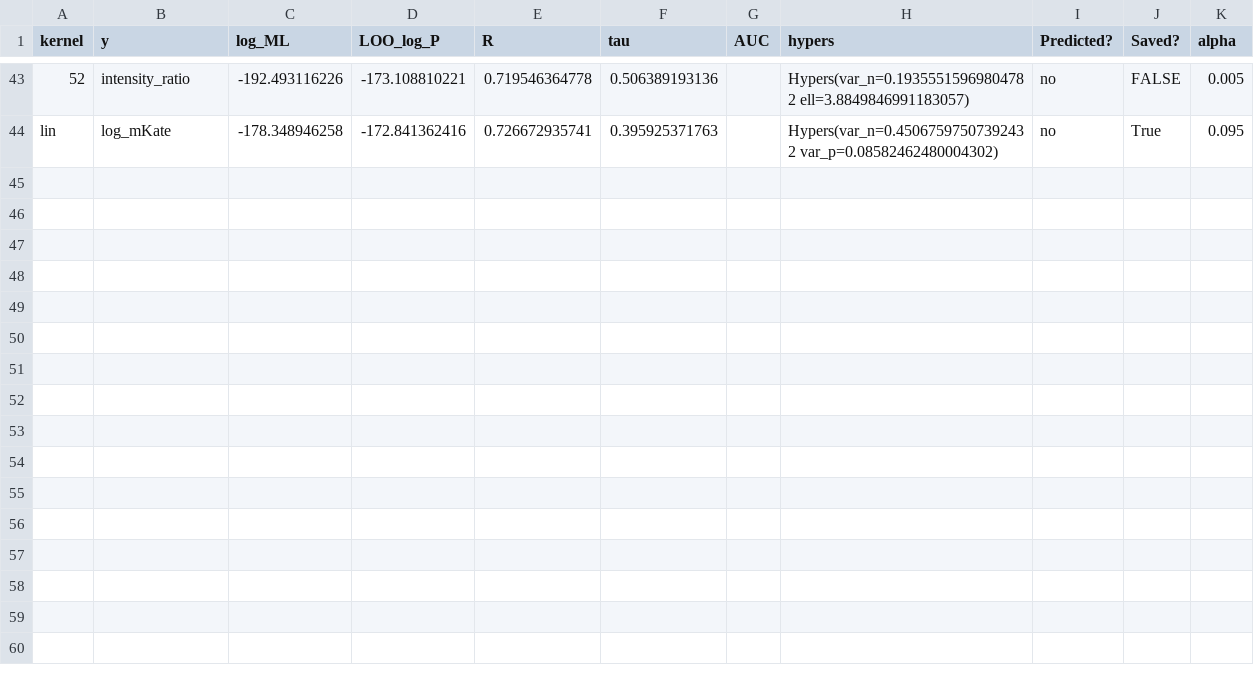
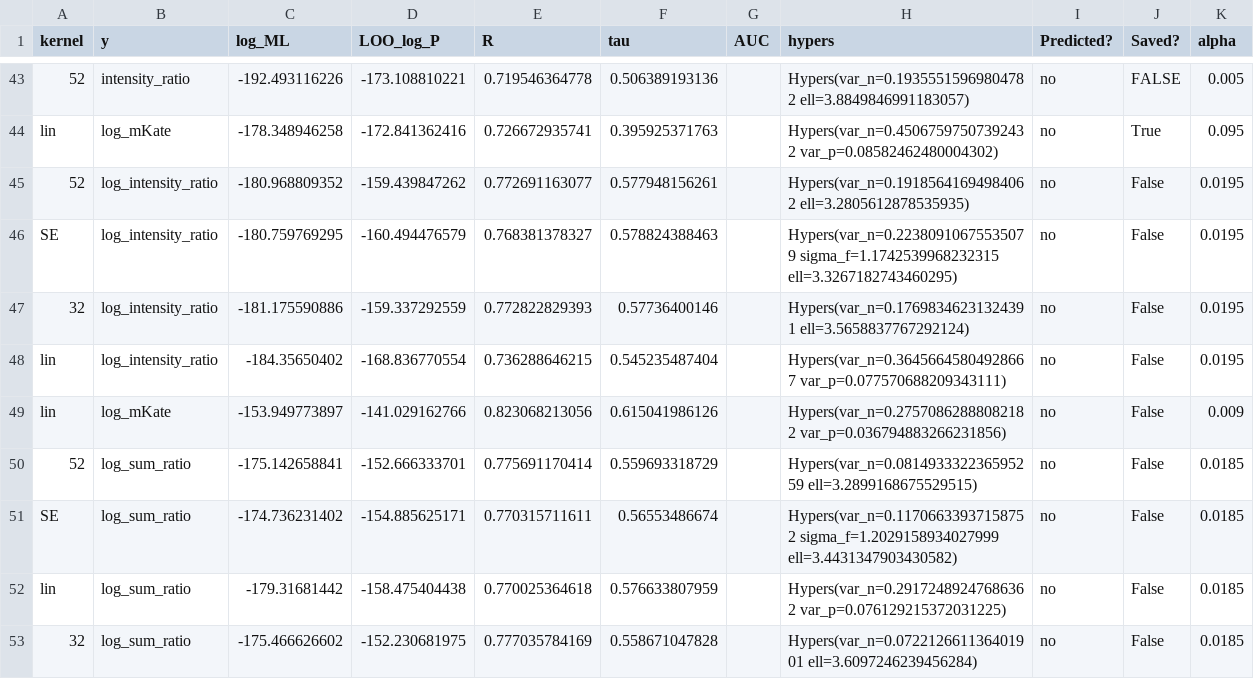
Before and after one commit to claire163/Twist_Project, a CSV file: 2016-05-11/models.csv, drawn as a sheet; only a part is shown, gaps mark what is left out; the diff names each change by its address in the sheet, - before the commit and + after, or states it on an @@ line.

Commit message:
Add log of ratio properties to props DataFrames. Try building models on these using 2016-05-11 data.

```diff
--- a/2016-05-11/models.csv
+++ b/2016-05-11/models.csv
+row 45: 52 | log_intensity_ratio | -180.968809352 | -159.439847262 | 0.772691163077 | 0.577948156261 |  | Hypers(var_n=0.19185641694984062 ell=3.2805612878535935) | no | False | 0.0195
+row 46: SE | log_intensity_ratio | -180.759769295 | -160.494476579 | 0.768381378327 | 0.578824388463 |  | Hypers(var_n=0.22380910675535079 sigma_f=1.1742539968232315 ell=3.3267182743460295) | no | False | 0.0195
+row 47: 32 | log_intensity_ratio | -181.175590886 | -159.337292559 | 0.772822829393 | 0.57736400146 |  | Hypers(var_n=0.17698346231324391 ell=3.5658837767292124) | no | False | 0.0195
+row 48: lin | log_intensity_ratio | -184.35650402 | -168.836770554 | 0.736288646215 | 0.545235487404 |  | Hypers(var_n=0.36456645804928667 var_p=0.077570688209343111) | no | False | 0.0195
+row 49: lin | log_mKate | -153.949773897 | -141.029162766 | 0.823068213056 | 0.615041986126 |  | Hypers(var_n=0.27570862888082182 var_p=0.036794883266231856) | no | False | 0.009
+row 50: 52 | log_sum_ratio | -175.142658841 | -152.666333701 | 0.775691170414 | 0.559693318729 |  | Hypers(var_n=0.081493332236595259 ell=3.2899168675529515) | no | False | 0.0185
+row 51: SE | log_sum_ratio | -174.736231402 | -154.885625171 | 0.770315711611 | 0.56553486674 |  | Hypers(var_n=0.11706633937158752 sigma_f=1.2029158934027999 ell=3.4431347903430582) | no | False | 0.0185
+row 52: lin | log_sum_ratio | -179.31681442 | -158.475404438 | 0.770025364618 | 0.576633807959 |  | Hypers(var_n=0.29172489247686362 var_p=0.076129215372031225) | no | False | 0.0185
+row 53: 32 | log_sum_ratio | -175.466626602 | -152.230681975 | 0.777035784169 | 0.558671047828 |  | Hypers(var_n=0.072212661136401901 ell=3.6097246239456284) | no | False | 0.0185
```
Also changed, not shown: 2016-05-11/props.csv, 26 other files.
